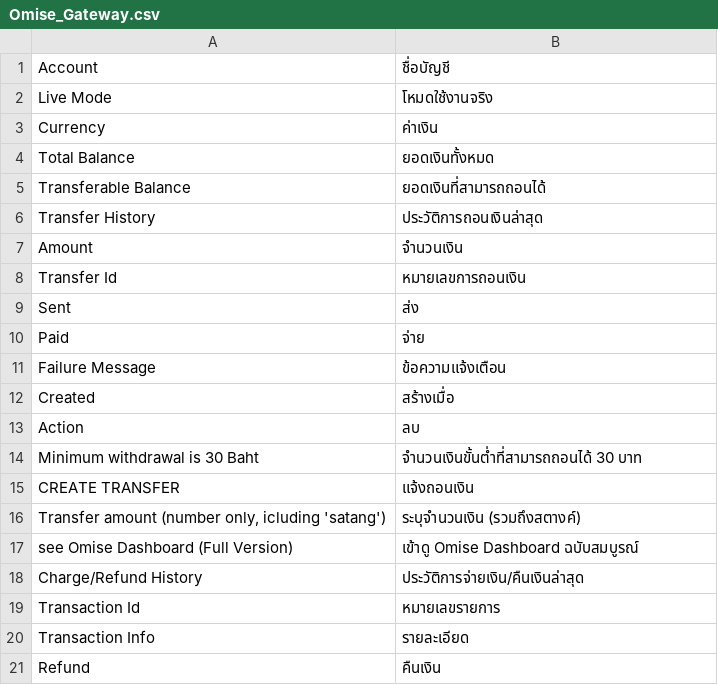
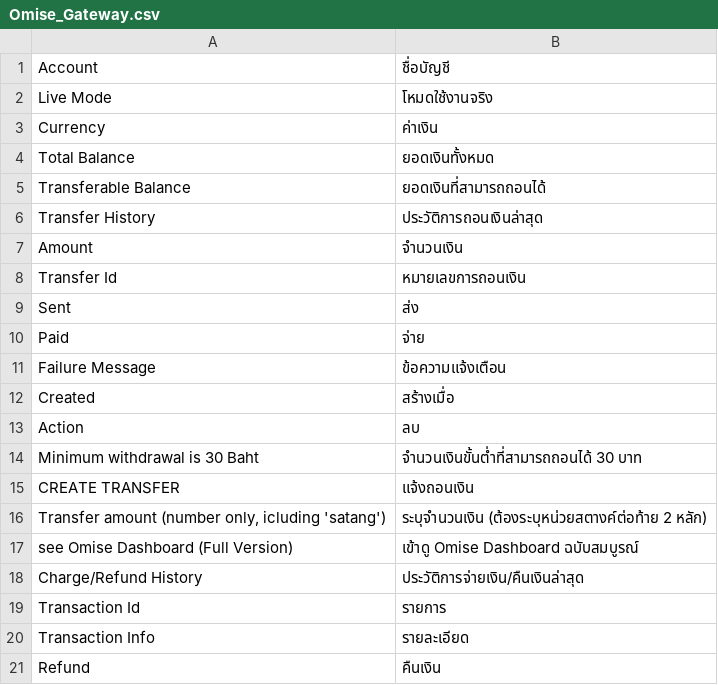
Before and after one commit to phannaly/bongloy-magento, a CSV file: src/app/locale/th_TH/Omise_Gateway.csv, drawn as a sheet.

Commit message:
Change wording

```diff
--- a/src/app/locale/th_TH/Omise_Gateway.csv
+++ b/src/app/locale/th_TH/Omise_Gateway.csv
@@ -15,6 +15,6 @@
 "CREATE TRANSFER", "แจ้งถอนเงิน"
-"Transfer amount (number only, icluding 'satang')", "ระบุจำนวนเงิน (รวมถึงสตางค์)"
+"Transfer amount (number only, icluding 'satang')", "ระบุจำนวนเงิน (ต้องระบุหน่วยสตางค์ต่อท้าย 2 หลัก)"
 "see Omise Dashboard (Full Version)", "เข้าดู Omise Dashboard ฉบับสมบูรณ์"
 "Charge/Refund History", "ประวัติการจ่ายเงิน/คืนเงินล่าสุด"
-"Transaction Id", "หมายเลขรายการ"
+"Transaction Id", "รายการ"
 "Transaction Info", "รายละเอียด"
```
